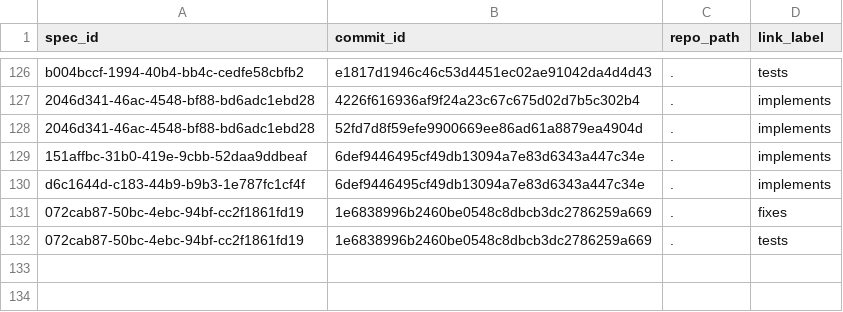
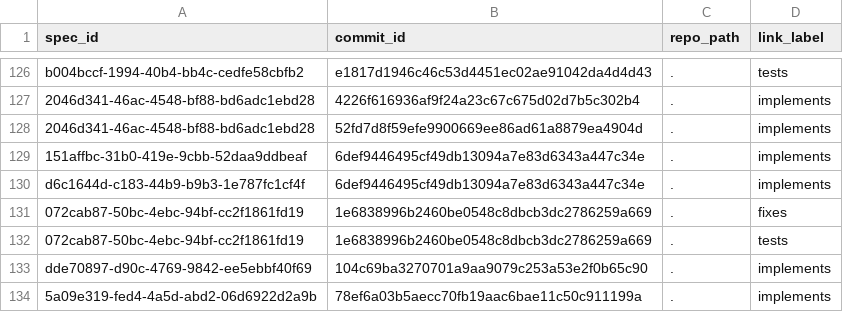
Before and after one commit to zamm-dev/zamm-golang-mvp-11, a CSV file: .zamm/commit-links.csv, drawn as a sheet; only a part is shown, gaps mark what is left out; the diff names each change by its address in the sheet, - before the commit and + after, or states it on an @@ line.

Commit message:
Document data redirect requirement

```diff
--- a/.zamm/commit-links.csv
+++ b/.zamm/commit-links.csv
+row 133: dde70897-d90c-4769-9842-ee5ebbf40f69 | 104c69ba3270701a9aa9079c253a53e2f0b65c90 | . | implements
+row 134: 5a09e319-fed4-4a5d-abd2-06d6922d2a9b | 78ef6a03b5aecc70fb19aac6bae11c50c911199a | . | implements
```
Also changed, not shown: .zamm/spec-links.csv, 2 other files.
